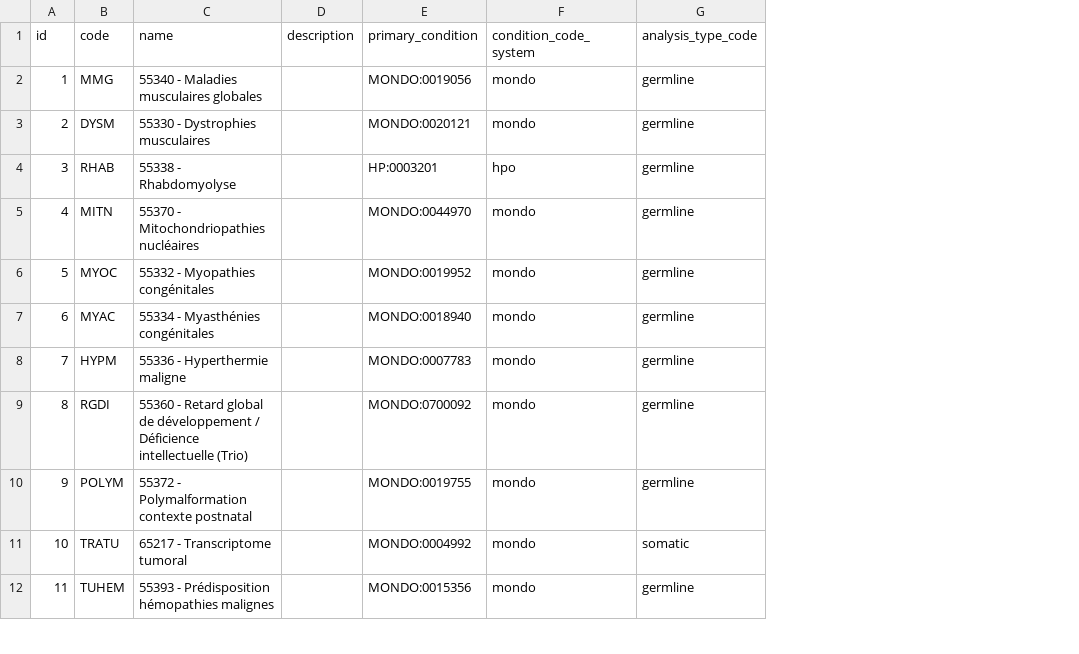
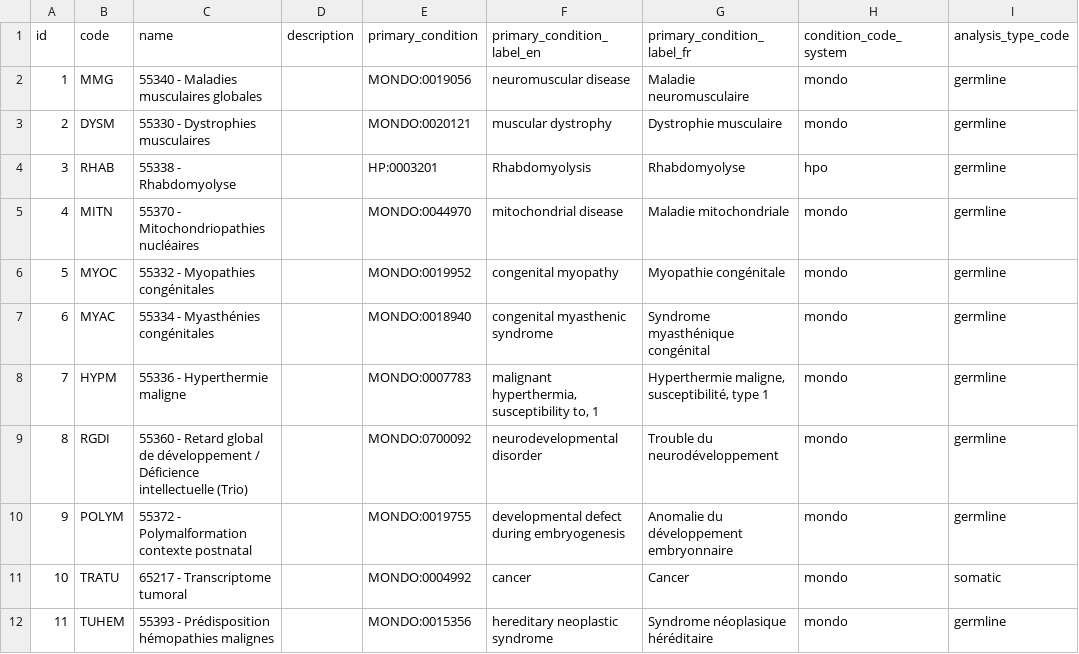
Before and after one commit to vferretti/radiant-case-create-wireframe-vf, a CSV file: analysis_catalog_qlin.csv, drawn as a sheet; only a part is shown; the diff names each change by its address in the sheet, - before the commit and + after, or states it on an @@ line.

```diff
--- a/analysis_catalog_qlin.csv
+++ b/analysis_catalog_qlin.csv
+column F (primary_condition_label_en), rows 2-12: neuromuscular disease | muscular dystrophy | Rhabdomyolysis | mitochondrial disease | congenital myopathy | congenital myasthenic syndrome | malignant hyperthermia, susceptibility to, 1 | neurodevelopmental disorder | developmental defect during embryogenesis | cancer | hereditary neoplastic syndrome
+column G (primary_condition_label_fr), rows 2-12: Maladie neuromusculaire | Dystrophie musculaire | Rhabdomyolyse | Maladie mitochondriale | Myopathie congénitale | Syndrome myasthénique congénital | Hyperthermie maligne, susceptibilité, type 1 | Trouble du neurodéveloppement | Anomalie du développement embryonnaire | Cancer | Syndrome néoplasique héréditaire
```
Also changed, not shown: 3 other files.
